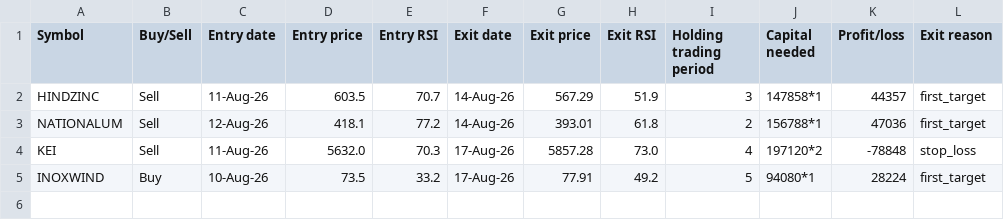
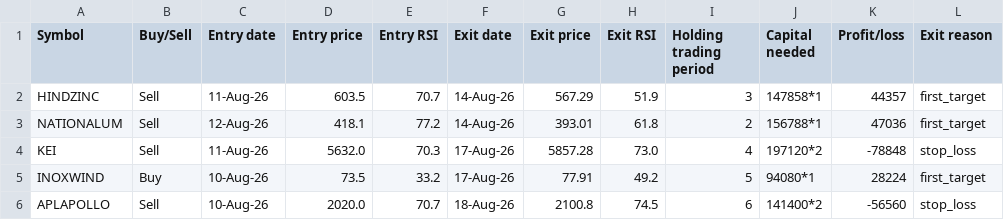
Before and after one commit to AbhilashMunnur/oi-with-stocks, a CSV file: data/paper_trades.csv, drawn as a sheet; the diff names each change by its address in the sheet, - before the commit and + after, or states it on an @@ line.

```diff
--- a/data/paper_trades.csv
+++ b/data/paper_trades.csv
+row 6: APLAPOLLO | Sell | 10-Aug-26 | 2020.0 | 70.7 | 18-Aug-26 | 2100.8 | 74.5 | 6 | 141400*2 | -56560 | stop_loss
```
Also changed, not shown: 3 other files.
